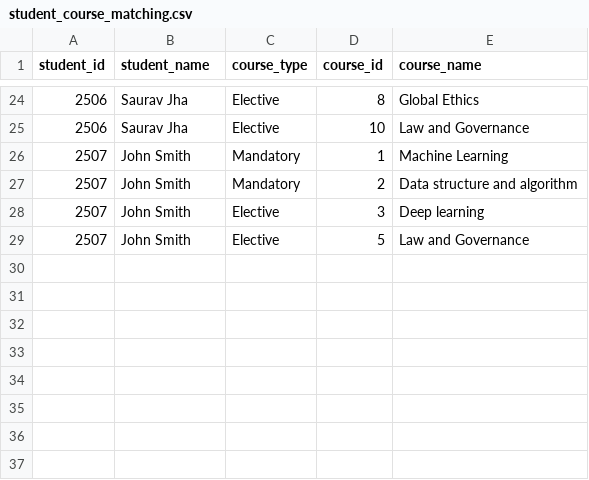
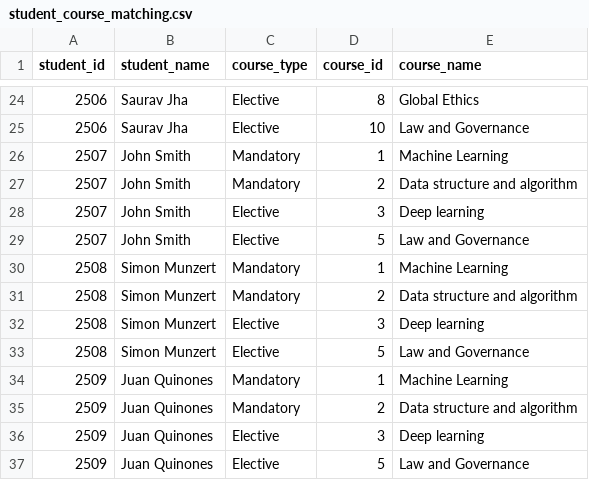
Before and after one commit to felipeq22/Website_MatchingStudents, a CSV file: student_course_matching.csv, drawn as a sheet; only a part is shown, gaps mark what is left out; the diff names each change by its address in the sheet, - before the commit and + after, or states it on an @@ line.

```diff
--- a/student_course_matching.csv
+++ b/student_course_matching.csv
+row 30: 2508 | Simon Munzert | Mandatory | 1 | Machine Learning
+row 31: 2508 | Simon Munzert | Mandatory | 2 | Data structure and algorithm
+row 32: 2508 | Simon Munzert | Elective | 3 | Deep learning
+row 33: 2508 | Simon Munzert | Elective | 5 | Law and Governance
+row 34: 2509 | Juan Quinones | Mandatory | 1 | Machine Learning
+row 35: 2509 | Juan Quinones | Mandatory | 2 | Data structure and algorithm
+row 36: 2509 | Juan Quinones | Elective | 3 | Deep learning
+row 37: 2509 | Juan Quinones | Elective | 5 | Law and Governance
```
Also changed, not shown: backend/student.csv, student_lab_matching.csv, 2 other files.
